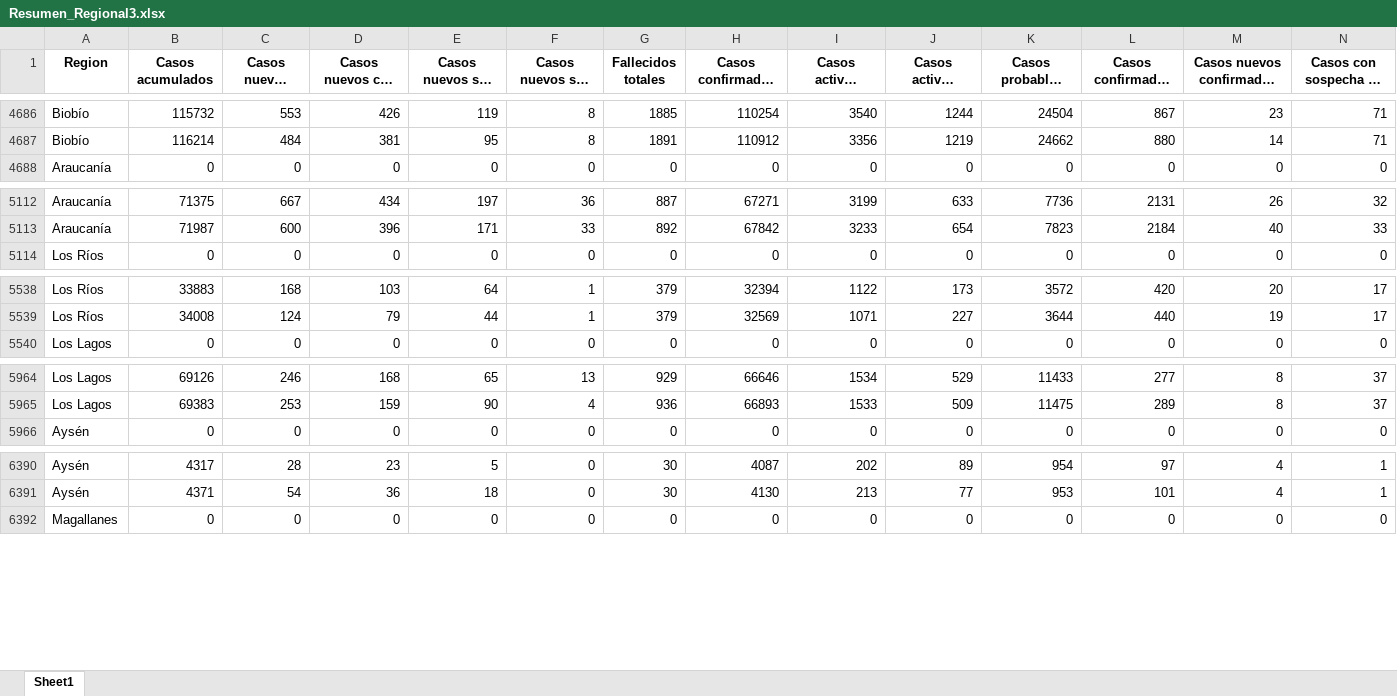
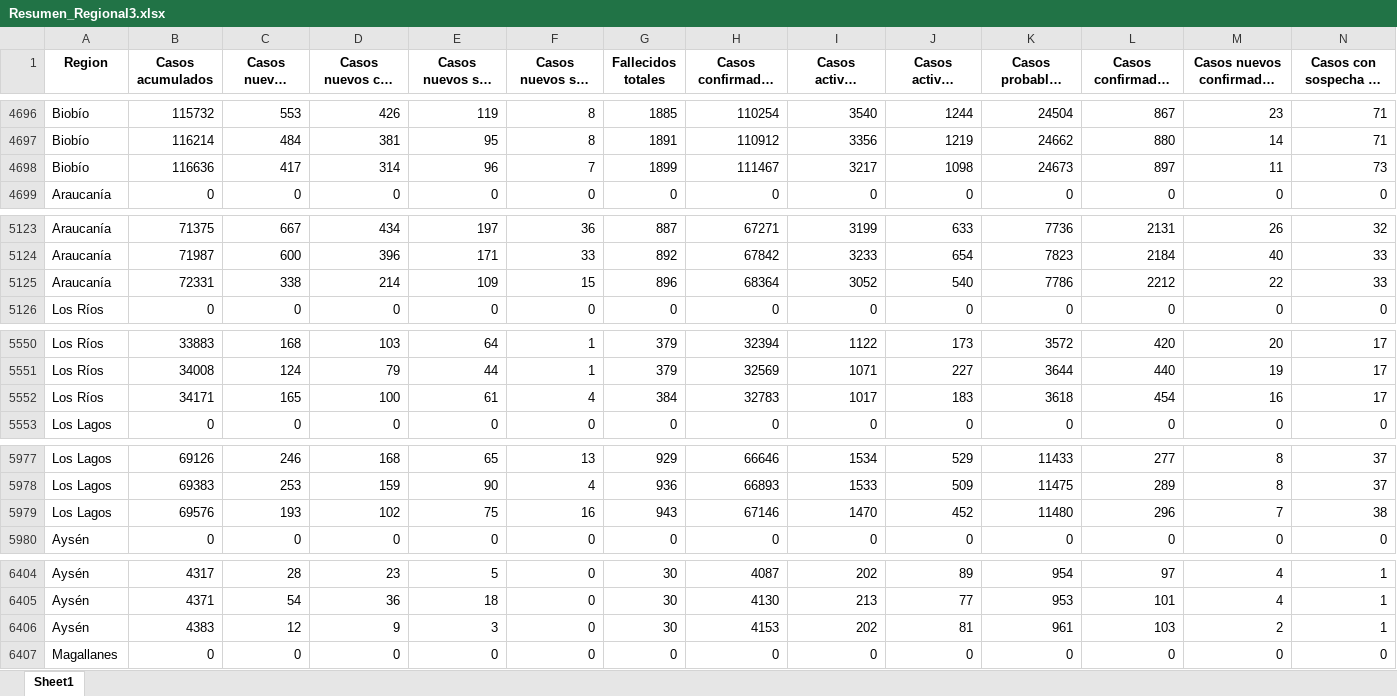
Before and after one commit to Sud-Austral/Datos_Chile, an Excel workbook: propios/Resumen_Regional3.xlsx, sheet Sheet1, drawn as a sheet; only a part is shown, gaps mark what is left out; long unchanged cells end in …; values as stored, in another font and other column widths than the file's, no borders; rows hold the shown columns only; the diff covers the shown part only; the diff names each change by its address in the sheet, - before the commit and + after, or states it on an @@ line.

```diff
--- a/propios/Resumen_Regional3.xlsx (sheet Sheet1)
+++ b/propios/Resumen_Regional3.xlsx (sheet Sheet1)
+row 4698: Biobío | 116636 | 417 | 314 | 96 | 7 | 1899 | 111467 | 3217 | 1098 | 24673 | 897 | 11 | 73
+row 5125: Araucanía | 72331 | 338 | 214 | 109 | 15 | 896 | 68364 | 3052 | 540 | 7786 | 2212 | 22 | 33
+row 5552: Los Ríos | 34171 | 165 | 100 | 61 | 4 | 384 | 32783 | 1017 | 183 | 3618 | 454 | 16 | 17
+row 5979: Los Lagos | 69576 | 193 | 102 | 75 | 16 | 943 | 67146 | 1470 | 452 | 11480 | 296 | 7 | 38
+row 6406: Aysén | 4383 | 12 | 9 | 3 | 0 | 30 | 4153 | 202 | 81 | 961 | 103 | 2 | 1
```
Also changed, not shown: 12 added rows elsewhere in this sheet, propios/Resumen_Regional2.xlsx, 2 other files.
